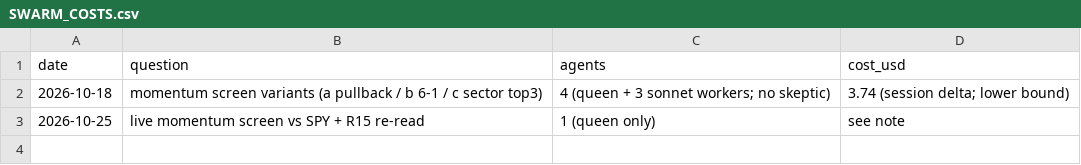
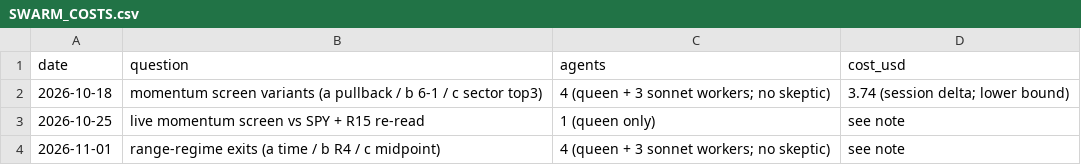
Before and after one commit to mooneyn60-art/skills, a CSV file: skills/robinhood-autotrader/research/SWARM_COSTS.csv, drawn as a sheet.

```diff
--- a/skills/robinhood-autotrader/research/SWARM_COSTS.csv
+++ b/skills/robinhood-autotrader/research/SWARM_COSTS.csv
@@ -3 +3,2 @@ date,question,agents,cost_usd
 2026-10-25,live momentum screen vs SPY + R15 re-read,1 (queen only),see note
+2026-11-01,range-regime exits (a time / b R4 / c midpoint),4 (queen + 3 sonnet workers; no skeptic),see note
```
Also changed, not shown: 4 other files.
